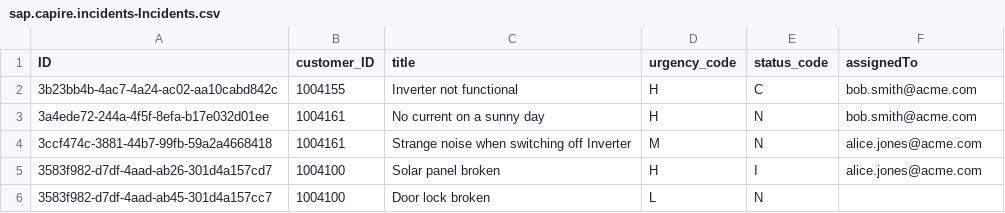
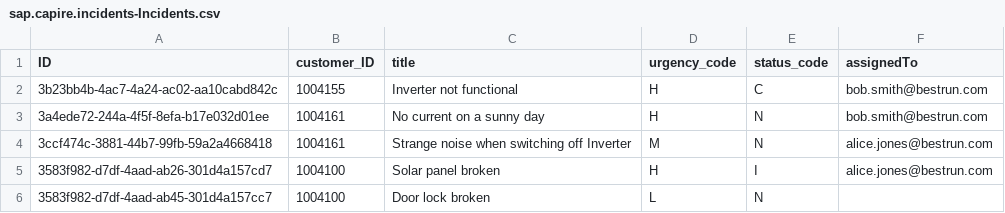
Before and after one commit to SAP-samples/btp-secure-development, a CSV file: exercises/ex1/ex1.1/db/data/sap.capire.incidents-Incidents.csv, drawn as a sheet.

Commit message:
Update sap.capire.incidents-Incidents.csv

```diff
--- a/exercises/ex1/ex1.1/db/data/sap.capire.incidents-Incidents.csv
+++ b/exercises/ex1/ex1.1/db/data/sap.capire.incidents-Incidents.csv
@@ -1,6 +1,6 @@
 ID,customer_ID,title,urgency_code,status_code,assignedTo
-3b23bb4b-4ac7-4a24-ac02-aa10cabd842c,1004155,Inverter not functional,H,C,bob.smith@acme.com
-3a4ede72-244a-4f5f-8efa-b17e032d01ee,1004161,No current on a sunny day,H,N,bob.smith@acme.com
-3ccf474c-3881-44b7-99fb-59a2a4668418,1004161,Strange noise when switching off Inverter,M,N,alice.jones@acme.com
-3583f982-d7df-4aad-ab26-301d4a157cd7,1004100,Solar panel broken,H,I,alice.jones@acme.com
+3b23bb4b-4ac7-4a24-ac02-aa10cabd842c,1004155,Inverter not functional,H,C,bob.smith@bestrun.com
+3a4ede72-244a-4f5f-8efa-b17e032d01ee,1004161,No current on a sunny day,H,N,bob.smith@bestrun.com
+3ccf474c-3881-44b7-99fb-59a2a4668418,1004161,Strange noise when switching off Inverter,M,N,alice.jones@bestrun.com
+3583f982-d7df-4aad-ab26-301d4a157cd7,1004100,Solar panel broken,H,I,alice.jones@bestrun.com
 3583f982-d7df-4aad-ab45-301d4a157cc7,1004100,Door lock broken,L,N,
```
